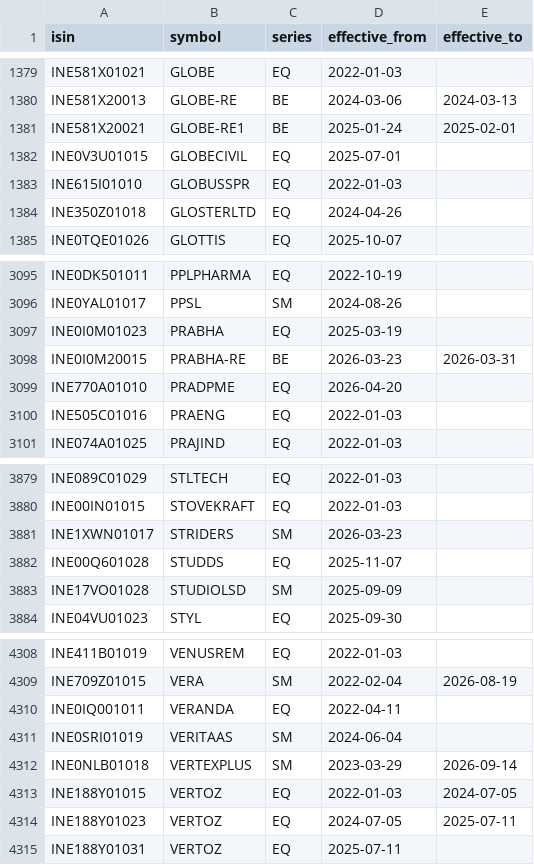
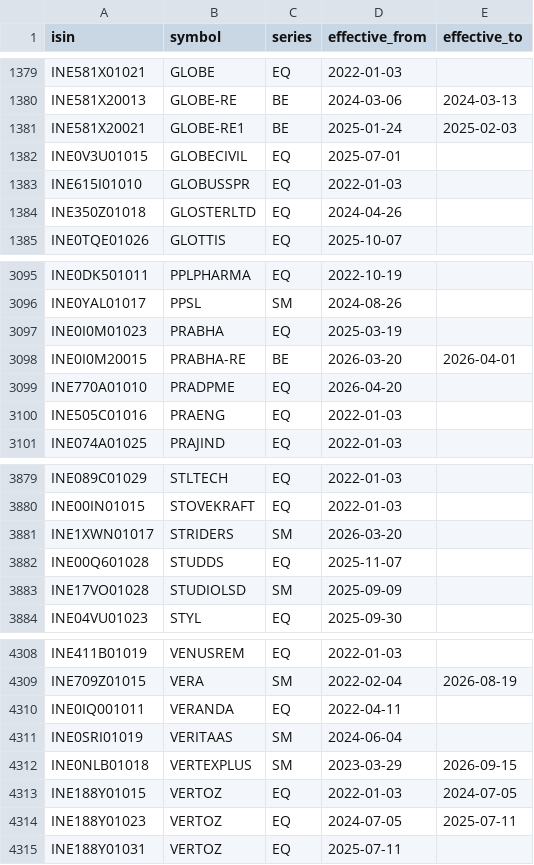
Before and after one commit to debkrm/Signal-Atlas-Core, a CSV file: data/reference/cash_equity_symbol_intervals.csv, drawn as a sheet; only a part is shown, gaps mark what is left out.

```diff
--- a/data/reference/cash_equity_symbol_intervals.csv
+++ b/data/reference/cash_equity_symbol_intervals.csv
@@ -1380,3 +1380,3 @@ INE581X01021,GLOBE,EQ,2022-01-03,
 INE581X20013,GLOBE-RE,BE,2024-03-06,2024-03-13
-INE581X20021,GLOBE-RE1,BE,2025-01-24,2025-02-01
+INE581X20021,GLOBE-RE1,BE,2025-01-24,2025-02-03
 INE0V3U01015,GLOBECIVIL,EQ,2025-07-01,
@@ -3097,3 +3097,3 @@ INE0YAL01017,PPSL,SM,2024-08-26,
 INE0I0M01023,PRABHA,EQ,2025-03-19,
-INE0I0M20015,PRABHA-RE,BE,2026-03-23,2026-03-31
+INE0I0M20015,PRABHA-RE,BE,2026-03-20,2026-04-01
 INE770A01010,PRADPME,EQ,2026-04-20,
@@ -3880,3 +3880,3 @@ INE089C01029,STLTECH,EQ,2022-01-03,
 INE00IN01015,STOVEKRAFT,EQ,2022-01-03,
-INE1XWN01017,STRIDERS,SM,2026-03-23,
+INE1XWN01017,STRIDERS,SM,2026-03-20,
 INE00Q601028,STUDDS,EQ,2025-11-07,
@@ -4311,3 +4311,3 @@ INE0IQ001011,VERANDA,EQ,2022-04-11,
 INE0SRI01019,VERITAAS,SM,2024-06-04,
-INE0NLB01018,VERTEXPLUS,SM,2023-03-29,2026-09-14
+INE0NLB01018,VERTEXPLUS,SM,2023-03-29,2026-09-15
 INE188Y01015,VERTOZ,EQ,2022-01-03,2024-07-05
```
Also changed, not shown: 17 other files.
